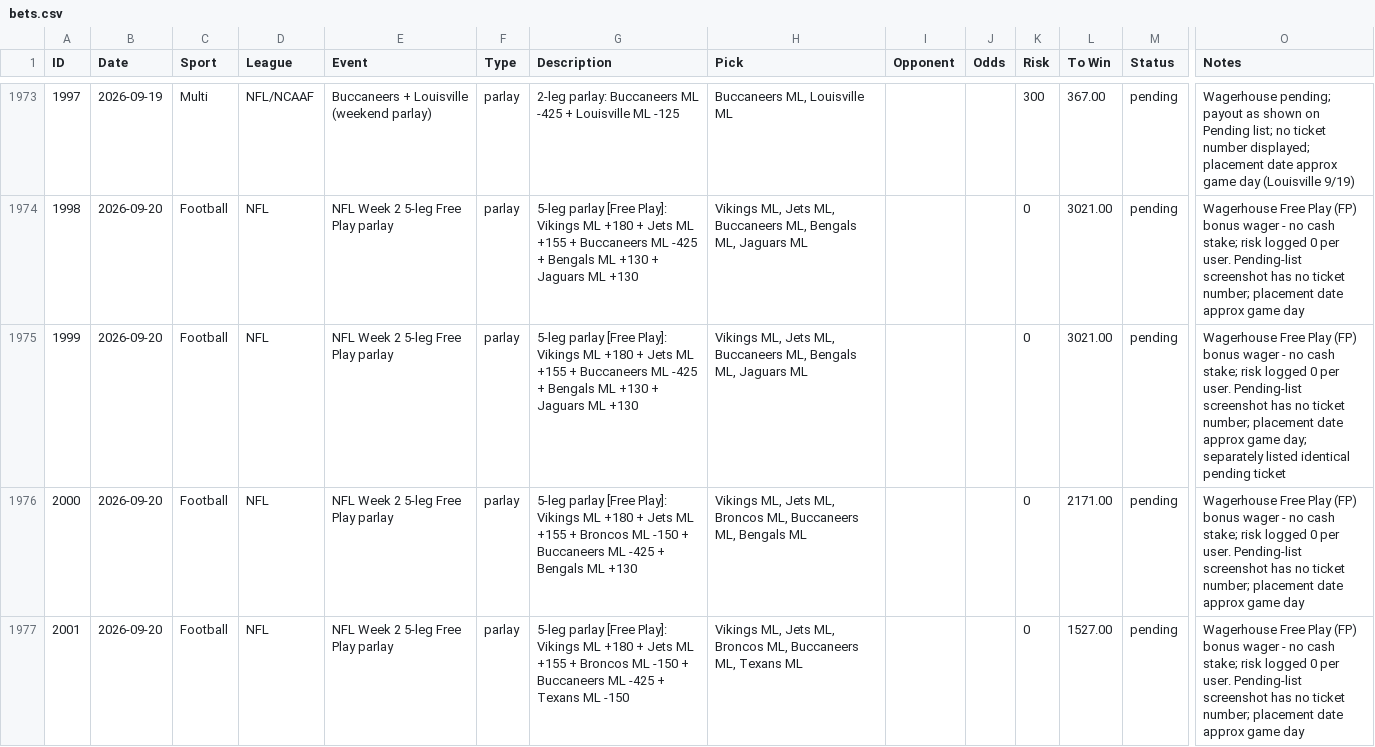
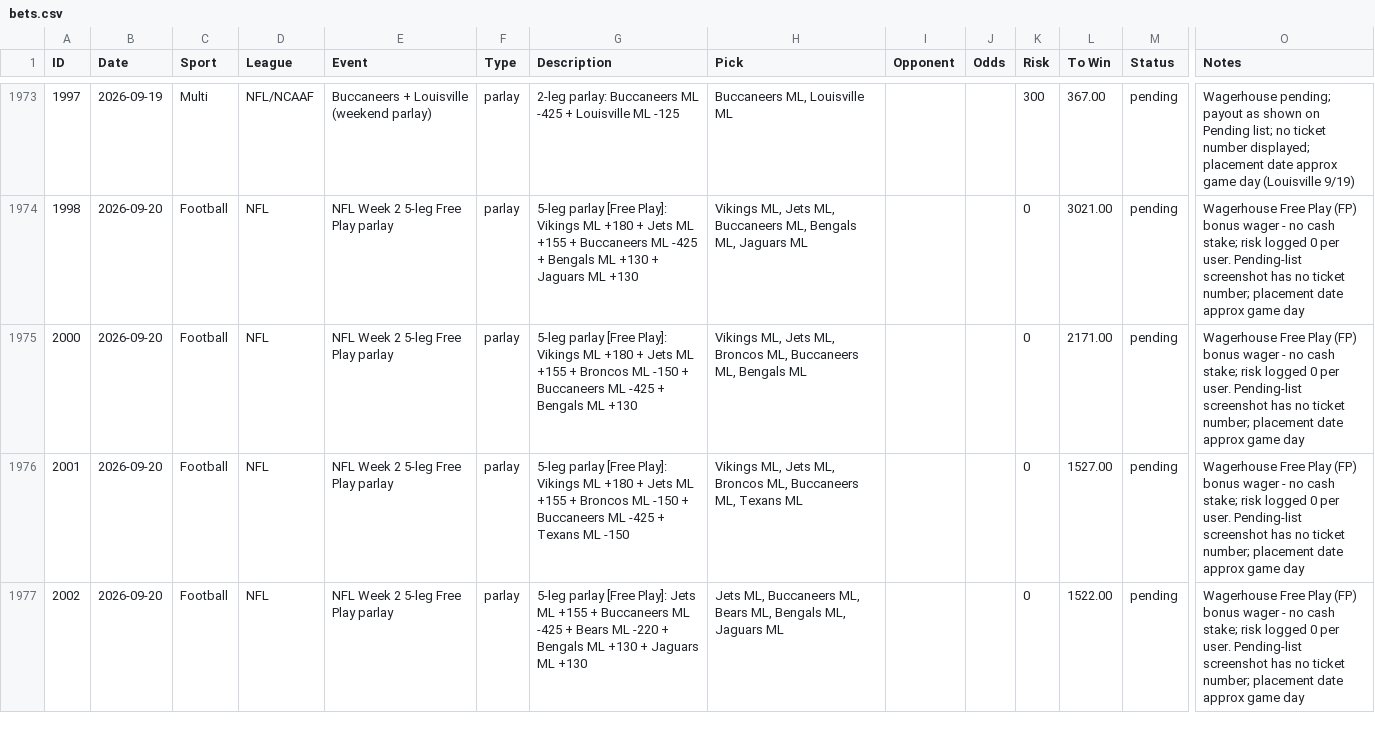
Before and after one commit to nritchey23-a11y/bet-tracker, a CSV file: bets.csv, drawn as a sheet; only a part is shown, gaps mark what is left out; the shorter side is filled out with more unchanged rows; rows hold the shown columns only; the diff names each change by its address in the sheet, - before the commit and + after, or states it on an @@ line.

Commit message:
Remove duplicate screenshot-overlap free play (1999)

```diff
--- a/bets.csv
+++ b/bets.csv
-row 1975: 1999 | 2026-09-20 | Football | NFL | NFL Week 2 5-leg Free Play parlay | parlay | 5-leg parlay [Free Play]: Vikings ML +180 + Jets ML +155 + Buccaneers ML -425 + Bengals ML +130 + Jaguars ML +130 | Vikings ML, Jets ML, Buccaneers ML, Bengals ML, Jaguars ML |  |  | 0 | 3021.00 | pending | Wagerhouse Free Play (FP) bonus wager - no cash stake; risk logged 0 per user. Pending-list screenshot has no ticket number; placement date approx game day; separately listed identical pending ticket
```
Also changed, not shown: 19 other files.
